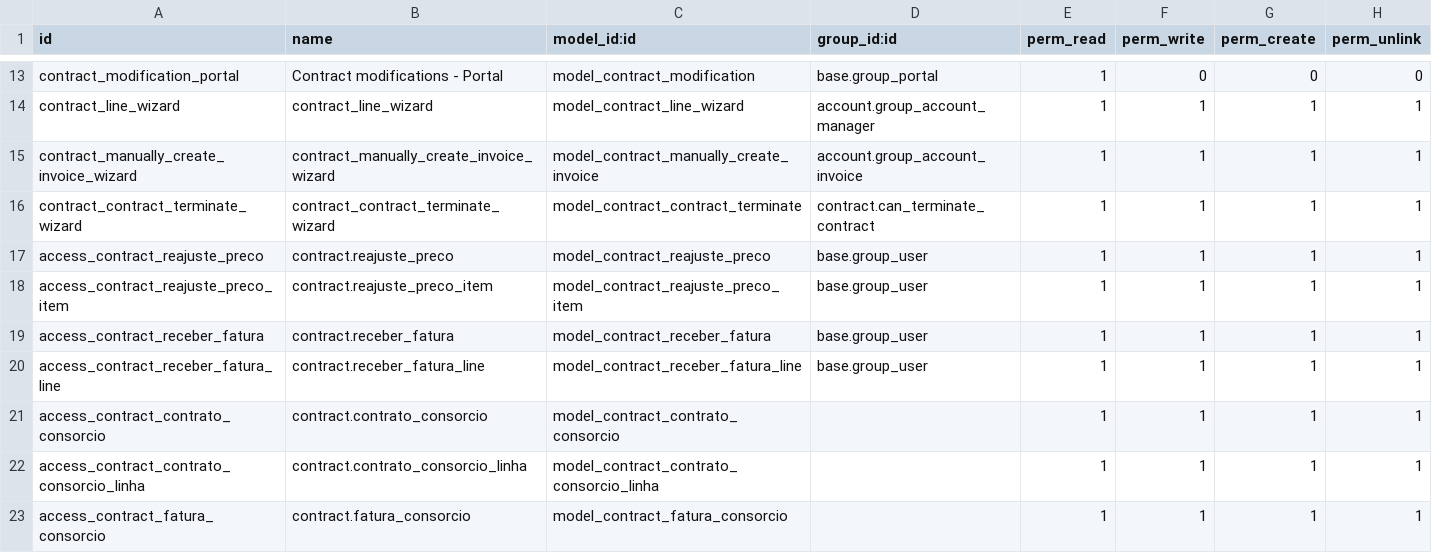
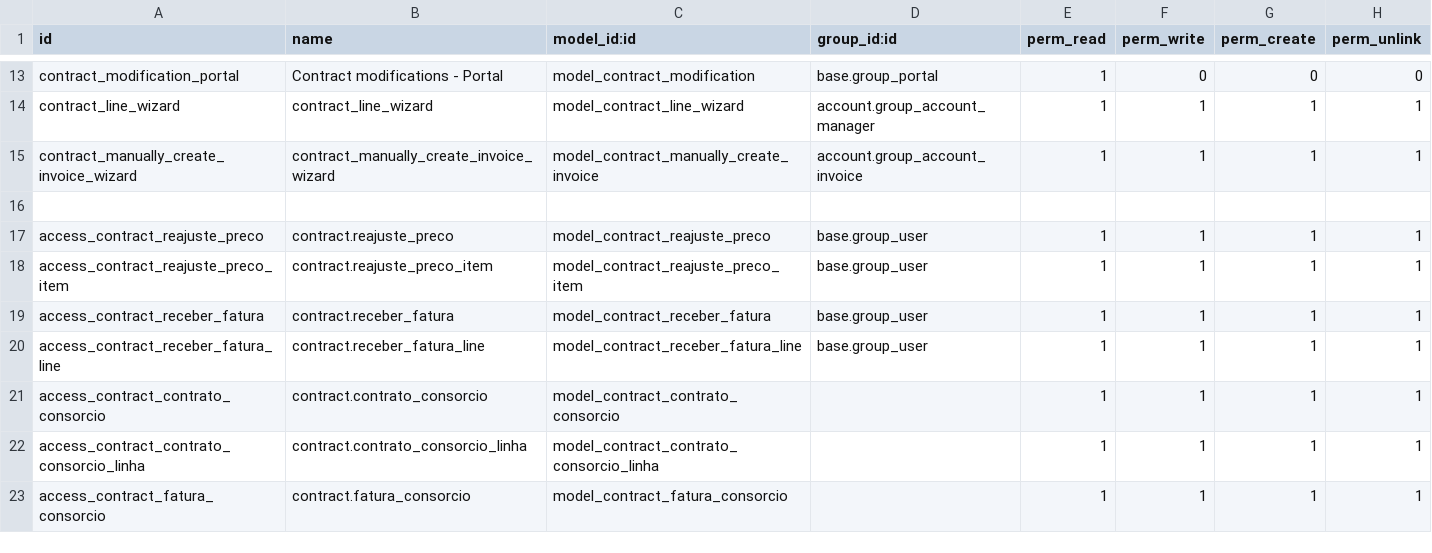
Before and after one commit to focvs-erp/contract, a CSV file: contract/security/ir.model.access.csv, drawn as a sheet; only a part is shown, gaps mark what is left out.

Commit message:
Subindo alterações feitas na contract community

```diff
--- a/contract/security/ir.model.access.csv
+++ b/contract/security/ir.model.access.csv
@@ -15,3 +15,3 @@
 "contract_manually_create_invoice_wizard","contract_manually_create_invoice_wizard","model_contract_manually_create_invoice","account.group_account_invoice",1,1,1,1
-"contract_contract_terminate_wizard","contract_contract_terminate_wizard","model_contract_contract_terminate","contract.can_terminate_contract",1,1,1,1
+
 "access_contract_reajuste_preco","contract.reajuste_preco","model_contract_reajuste_preco","base.group_user","1","1","1","1"
```
Also changed, not shown: 7 other files.
